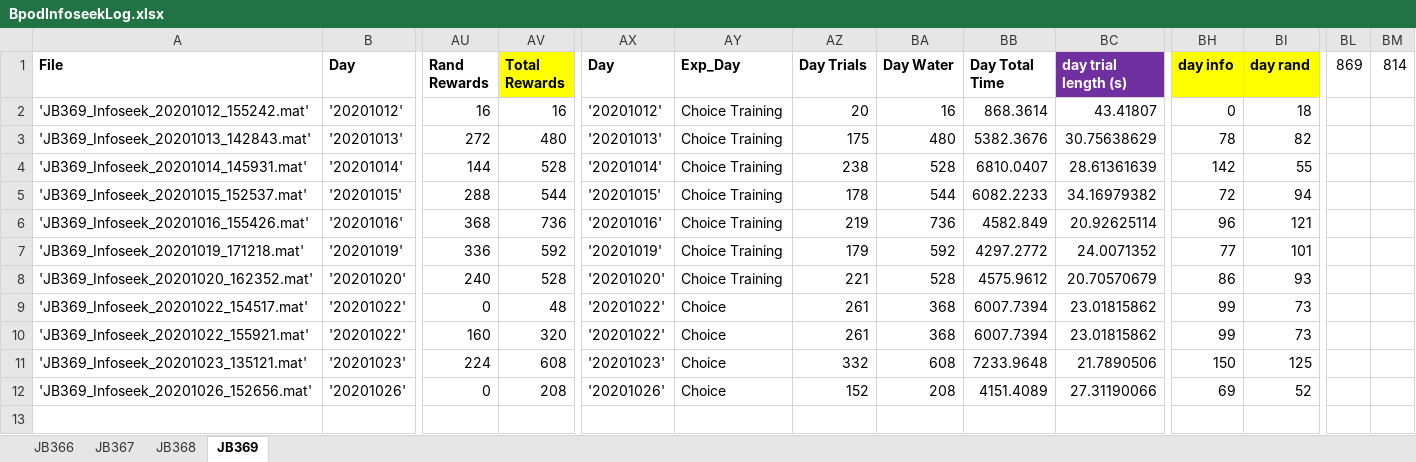
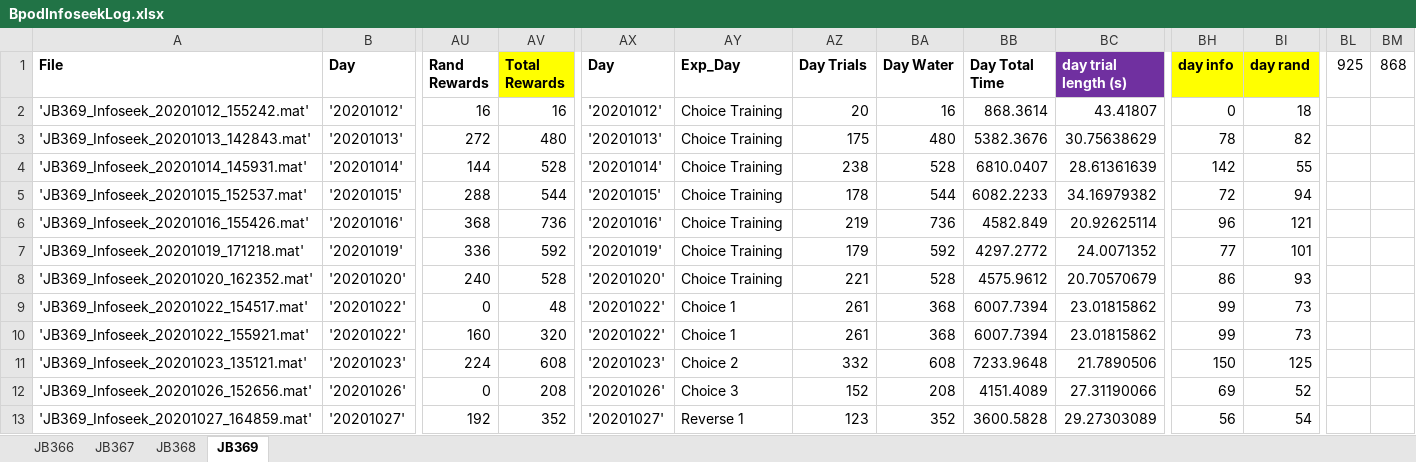
Before and after one commit to jjbussell/BpodInfoSeekAnalysis, an Excel workbook: BpodInfoseekLog.xlsx, sheet JB369, drawn as a sheet; only a part is shown, gaps mark what is left out; values as stored, in another font and other column widths than the file's, no borders; rows hold the shown columns only; the diff names each change by its address in the sheet, - before the commit and + after, or states it on an @@ line.

```diff
--- a/BpodInfoseekLog.xlsx (sheet JB369)
+++ b/BpodInfoseekLog.xlsx (sheet JB369)
-BL1: 869
+BL1: 925
-BM1: 814
+BM1: 868
-AY9:AY10 (Exp_Day): Choice
+AY9:AY10 (Exp_Day): Choice 1
-AY11 (Exp_Day): Choice
+AY11 (Exp_Day): Choice 2
-AY12 (Exp_Day): Choice
+AY12 (Exp_Day): Choice 3
+row 13: 'JB369_Infoseek_20201027_164859.mat' | '20201027' | 192 | 352 | '20201027' | Reverse 1 | 123 | 352 | 3600.5828 | 29.27303089 | 56 | 54
```
Also changed, not shown: sheet JB368, sheet JB366, sheet JB367, hidden cells, 2 other files.
